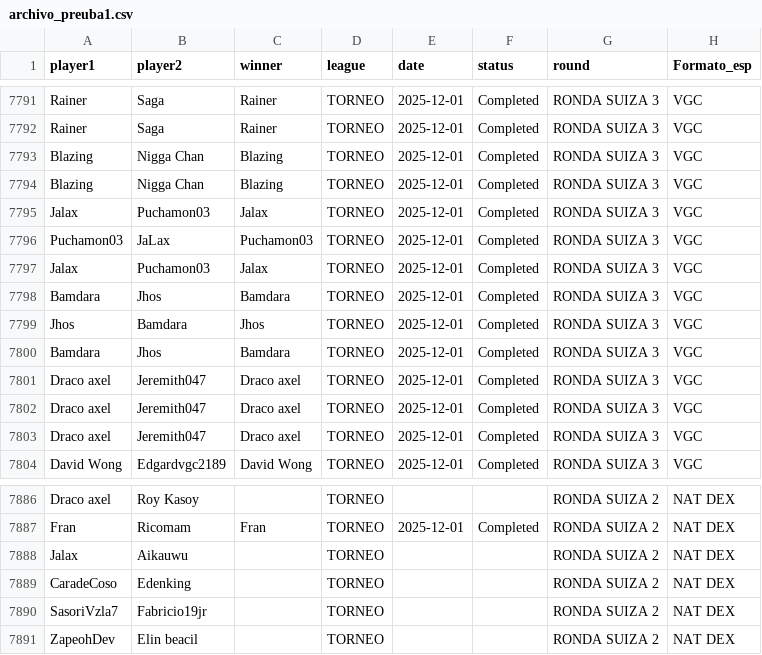
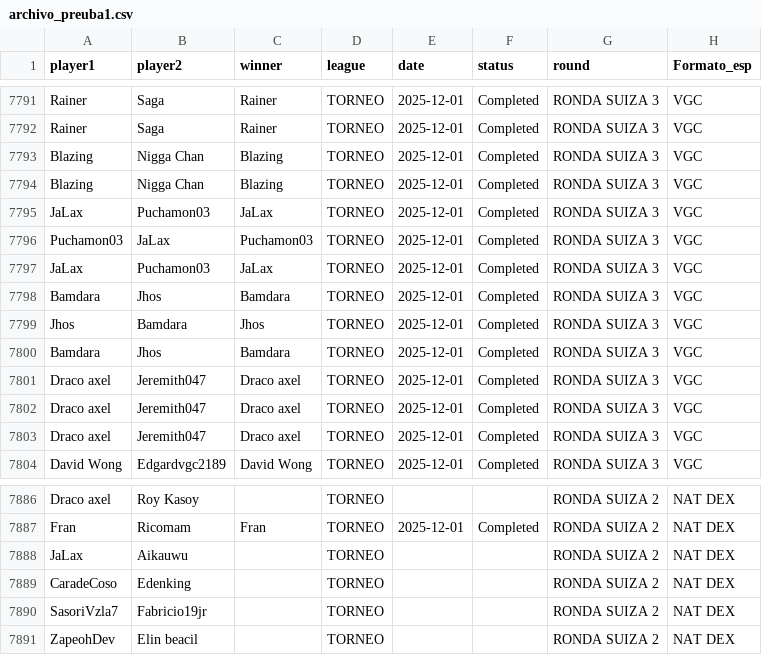
Before and after one commit to carlosacp526/dashboard-torneos-pokemon, a CSV file: archivo_preuba1.csv, drawn as a sheet; only a part is shown, gaps mark what is left out; the diff names each change by its address in the sheet, - before the commit and + after, or states it on an @@ line.

Commit message:
Descripcion del cambio

```diff
--- a/archivo_preuba1.csv
+++ b/archivo_preuba1.csv
-A7795 (player1): Jalax
+A7795 (player1): JaLax
-C7795 (winner): Jalax
+C7795 (winner): JaLax
-A7797 (player1): Jalax
+A7797 (player1): JaLax
-C7797 (winner): Jalax
+C7797 (winner): JaLax
-A7888 (player1): Jalax
+A7888 (player1): JaLax
```
